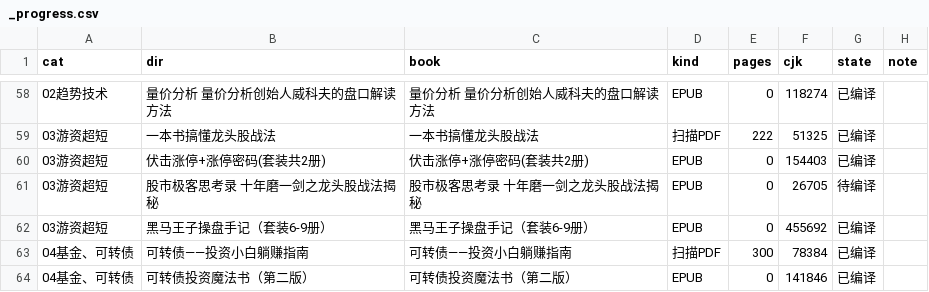
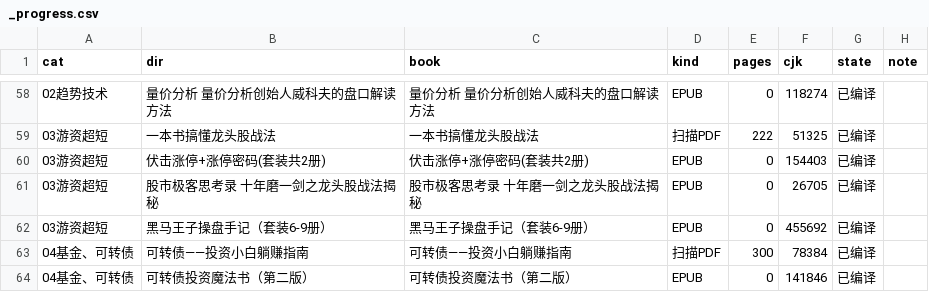
Before and after one commit to zhaoshuaiza/trade-study, a CSV file: raw/books/_progress.csv, drawn as a sheet; only a part is shown, gaps mark what is left out.

```diff
--- a/raw/books/_progress.csv
+++ b/raw/books/_progress.csv
@@ -60,3 +60,3 @@
 03游资超短,伏击涨停+涨停密码(套装共2册),伏击涨停+涨停密码(套装共2册),EPUB,0,154403,已编译,
-03游资超短,股市极客思考录 十年磨一剑之龙头股战法揭秘,股市极客思考录 十年磨一剑之龙头股战法揭秘,EPUB,0,26705,待编译,
+03游资超短,股市极客思考录 十年磨一剑之龙头股战法揭秘,股市极客思考录 十年磨一剑之龙头股战法揭秘,EPUB,0,26705,已编译,
 03游资超短,黑马王子操盘手记（套装6-9册）,黑马王子操盘手记（套装6-9册）,EPUB,0,455692,已编译,
```
Also changed, not shown: 13 other files.
